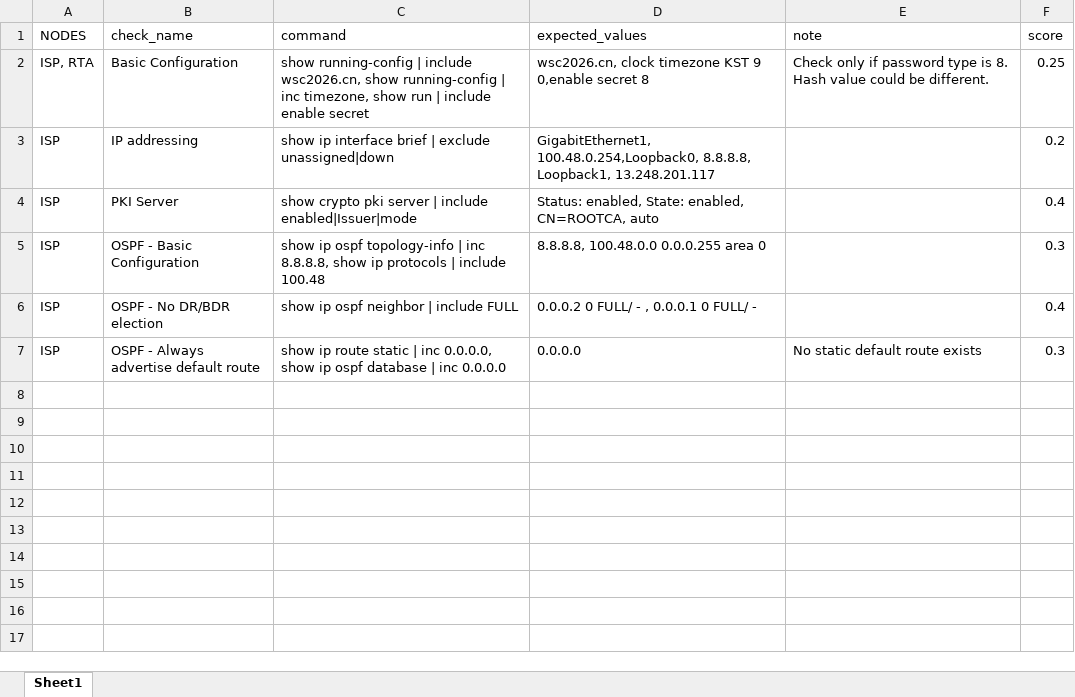
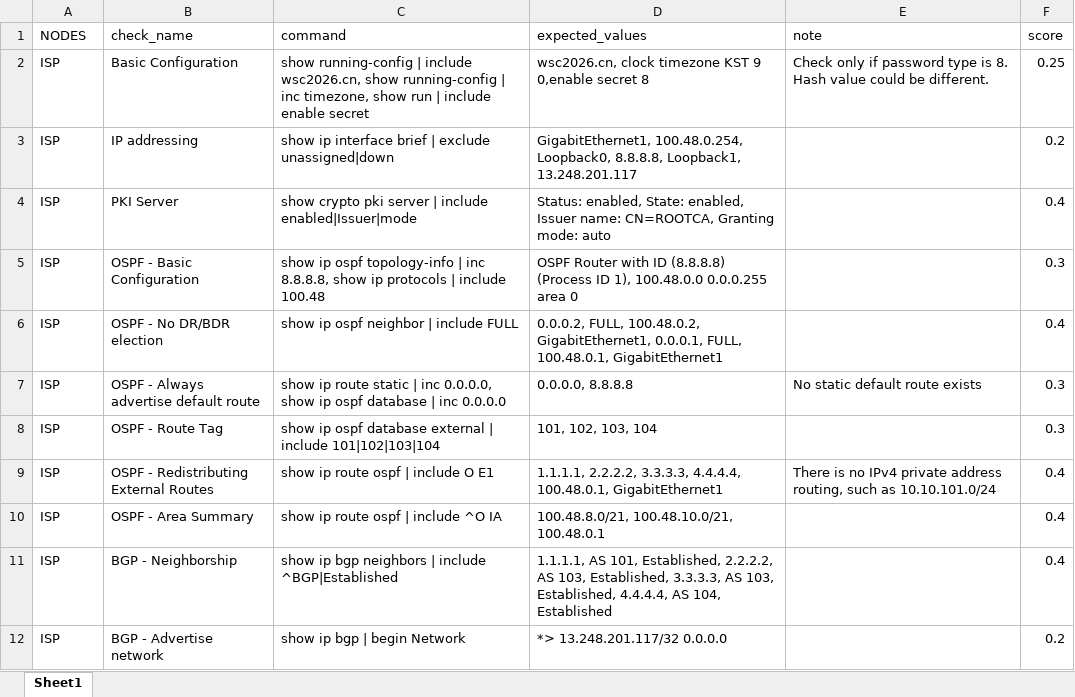
Before and after one commit to gcuuf/AutoMakring_Script, an Excel workbook: CML_Marking/check_configuration.xlsx, sheet Sheet1, drawn as a sheet; values as stored, in another font and other column widths than the file's, no borders; the diff names each change by its address in the sheet, - before the commit and + after, or states it on an @@ line.

```diff
--- a/CML_Marking/check_configuration.xlsx (sheet Sheet1)
+++ b/CML_Marking/check_configuration.xlsx (sheet Sheet1)
-A2 (NODES): ISP, RTA
+A2 (NODES): ISP
-D3 (expected_values): GigabitEthernet1, 100.48.0.254,Loopback0, 8.8.8.8, Loopback1,…
+D3 (expected_values): GigabitEthernet1, 100.48.0.254, Loopback0, 8.8.8.8, Loopback1,…
-D4 (expected_values): …State: enabled, CN=ROOTCA, auto
+D4 (expected_values): …State: enabled, Issuer name: CN=ROOTCA, Granting mode: auto
-D5 (expected_values): 8.8.8.8, 100.48.0.0 0.0.0.255…
+D5 (expected_values): OSPF Router with ID (8.8.8.8) (Process ID 1), 100.48.0.0 0.0.0.255…
-D6 (expected_values): 0.0.0.2 0 FULL/ - , 0.0.0.1 0 FULL/ -
+D6 (expected_values): 0.0.0.2, FULL, 100.48.0.2, GigabitEthernet1, 0.0.0.1, FULL, 100.48.0.1, GigabitEthernet1
-D7 (expected_values): 0.0.0.0
+D7 (expected_values): 0.0.0.0, 8.8.8.8
+row 8: ISP | OSPF - Route Tag | show ip ospf database external | include 101|102|103|104 | 101, 102, 103, 104 |  | 0.3
+row 9: ISP | OSPF - Redistributing External Routes | show ip route ospf | include O E1 | 1.1.1.1, 2.2.2.2, 3.3.3.3, 4.4.4.4, 100.48.0.1, GigabitEthernet1 | There is no IPv4 private address routing, such as 10.10.101.0/24 | 0.4
+row 10: ISP | OSPF - Area Summary | show ip route ospf | include ^O IA | 100.48.8.0/21, 100.48.10.0/21, 100.48.0.1 |  | 0.4
+row 11: ISP | BGP - Neighborship | show ip bgp neighbors | include ^BGP|Established | 1.1.1.1, AS 101, Established, 2.2.2.2, AS 103, Established, 3.3.3.3, AS 103, Established, 4.4.4.4, AS 104, Established |  | 0.4
+row 12: ISP | BGP - Advertise network | show ip bgp | begin Network | *> 13.248.201.117/32 0.0.0.0 |  | 0.2
```
Also changed, not shown: 2 other files.
